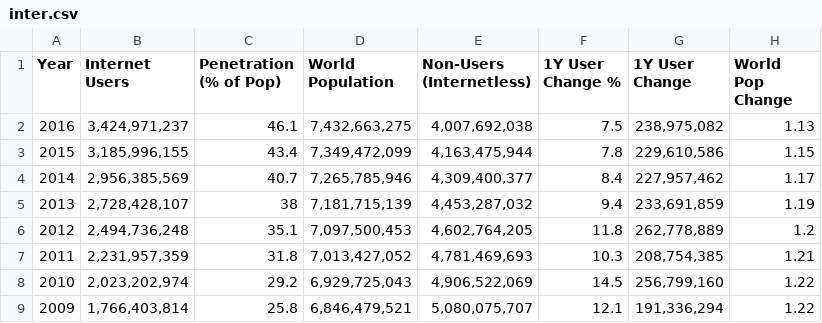
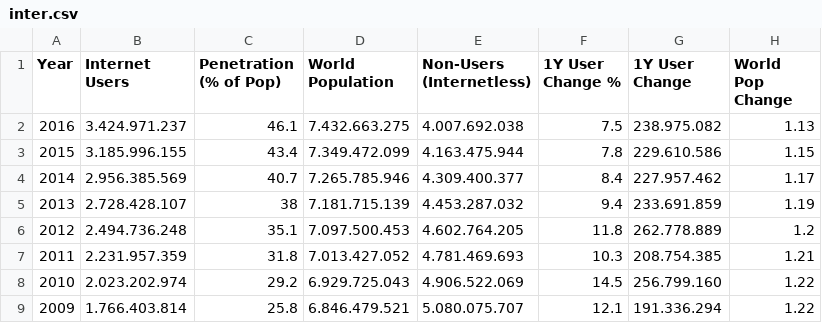
Before and after one commit to AndresAlvarado29/Datasets, a CSV file: inter.csv, drawn as a sheet; only a part is shown; the diff covers the shown part only.

Commit message:
Update inter.csv

```diff
--- a/inter.csv
+++ b/inter.csv
@@ -1,9 +1,9 @@
 Year;Internet Users;Penetration (% of Pop);World Population;Non-Users (Internetless);1Y User Change %;1Y User Change;World Pop Change
-2016;3,424,971,237;46.1 ;7,432,663,275;4,007,692,038;7.5 ;238,975,082;1.13
-2015;3,185,996,155;43.4 ;7,349,472,099;4,163,475,944;7.8 ;229,610,586;1.15
-2014;2,956,385,569;40.7 ;7,265,785,946;4,309,400,377;8.4 ;227,957,462;1.17
-2013;2,728,428,107;38;7,181,715,139;4,453,287,032;9.4 ;233,691,859;1.19
-2012;2,494,736,248;35.1 ;7,097,500,453;4,602,764,205;11.8 ;262,778,889;1.2
-2011;2,231,957,359;31.8 ;7,013,427,052;4,781,469,693;10.3 ;208,754,385;1.21
-2010;2,023,202,974;29.2 ;6,929,725,043;4,906,522,069;14.5 ;256,799,160;1.22
-2009;1,766,403,814;25.8 ;6,846,479,521;5,080,075,707;12.1 ;191,336,294;1.22
+2016;3.424.971.237;46.1 ;7.432.663.275;4.007.692.038;7.5 ;238.975.082;1.13
+2015;3.185.996.155;43.4 ;7.349.472.099;4.163.475.944;7.8 ;229.610.586;1.15
+2014;2.956.385.569;40.7 ;7.265.785.946;4.309.400.377;8.4 ;227.957.462;1.17
+2013;2.728.428.107;38;7.181.715.139;4.453.287.032;9.4 ;233.691.859;1.19
+2012;2.494.736.248;35.1 ;7.097.500.453;4.602.764.205;11.8 ;262.778.889;1.2
+2011;2.231.957.359;31.8 ;7.013.427.052;4.781.469.693;10.3 ;208.754.385;1.21
+2010;2.023.202.974;29.2 ;6.929.725.043;4.906.522.069;14.5 ;256.799.160;1.22
+2009;1.766.403.814;25.8 ;6.846.479.521;5.080.075.707;12.1 ;191.336.294;1.22
```
Also changed, not shown: 36 edited cells elsewhere in this file.
